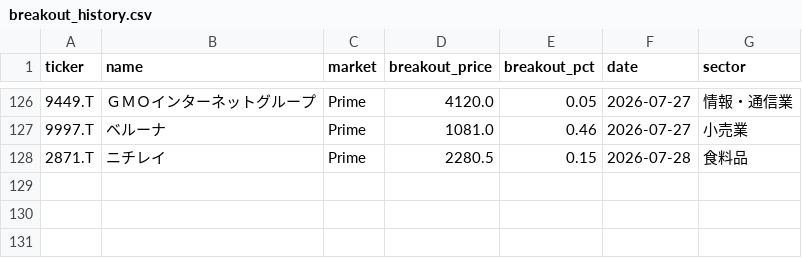
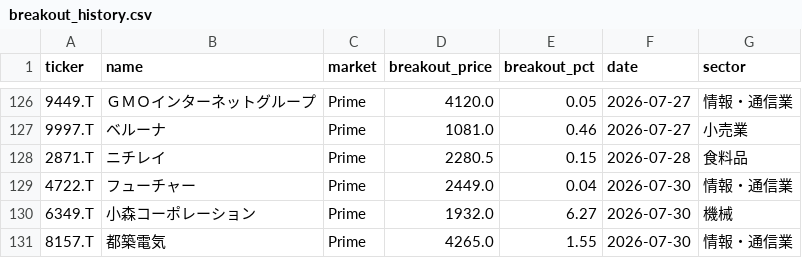
Before and after one commit to waka-aki/3-year-high-breakout, a CSV file: data/breakout_history.csv, drawn as a sheet; only a part is shown, gaps mark what is left out.

```diff
--- a/data/breakout_history.csv
+++ b/data/breakout_history.csv
@@ -128 +128,4 @@ ticker,name,market,breakout_price,breakout_pct,date,sector
 2871.T,ニチレイ,Prime,2280.5,0.15,2026-07-28,食料品
+4722.T,フューチャー,Prime,2449.0,0.04,2026-07-30,情報・通信業
+6349.T,小森コーポレーション,Prime,1932.0,6.27,2026-07-30,機械
+8157.T,都築電気,Prime,4265.0,1.55,2026-07-30,情報・通信業
```
Also changed, not shown: data/performance_tracking.csv, 1 other file.
